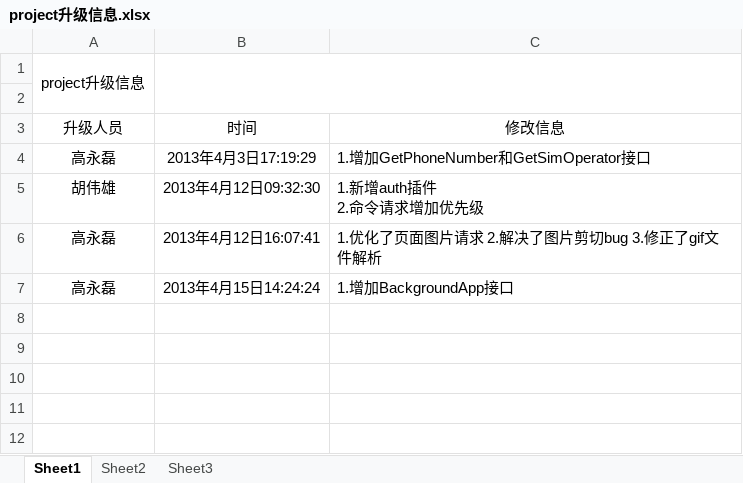
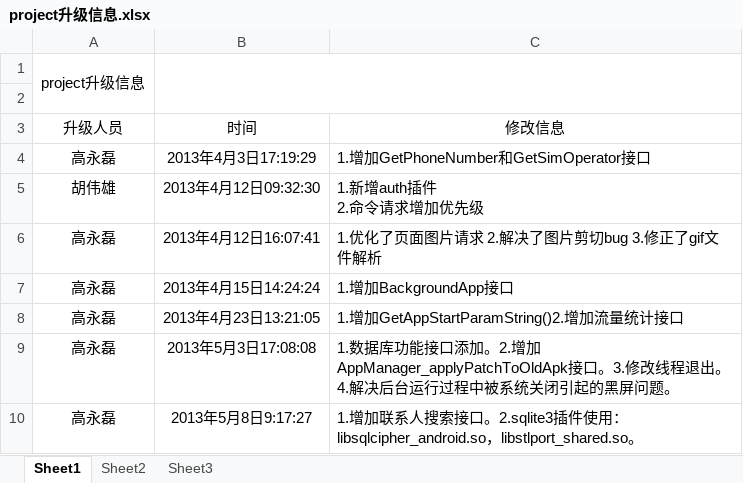
Before and after one commit to hjjety1234/maintenance-management-client, an Excel workbook: Venus_Jttxl/docs/project升级信息.xlsx, sheet Sheet1, drawn as a sheet; values as stored, in another font and other column widths than the file's, no borders; the diff names each change by its address in the sheet, - before the commit and + after, or states it on an @@ line.

```diff
--- a/Venus_Jttxl/docs/project升级信息.xlsx (sheet Sheet1)
+++ b/Venus_Jttxl/docs/project升级信息.xlsx (sheet Sheet1)
+row 8: 高永磊 | 2013年4月23日13:21:05 | 1.增加GetAppStartParamString()2.增加流量统计接口
+row 9: 高永磊 | 2013年5月3日17:08:08 | 1.数据库功能接口添加。2.增加AppManager_applyPatchToOldApk接口。3.修改线程退出。4.解决后台运行过程中被系统关闭引起的黑屏问题。
+row 10: 高永磊 | 2013年5月8日9:17:27 | 1.增加联系人搜索接口。2.sqlite3插件使用：libsqlcipher_android.so，libstlport_shared.so。
```
Also changed, not shown: 3 other files.
